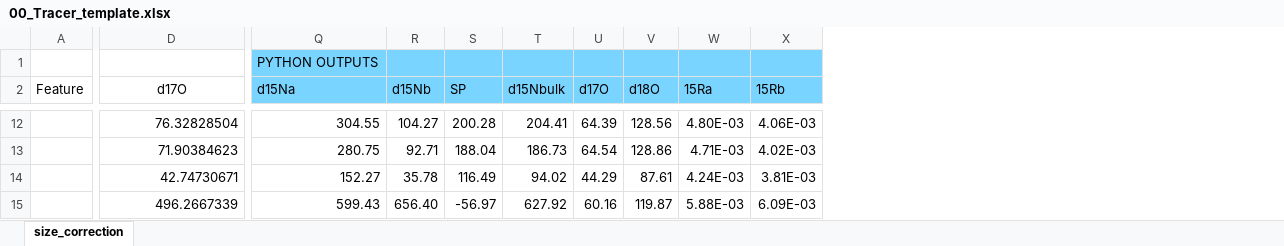
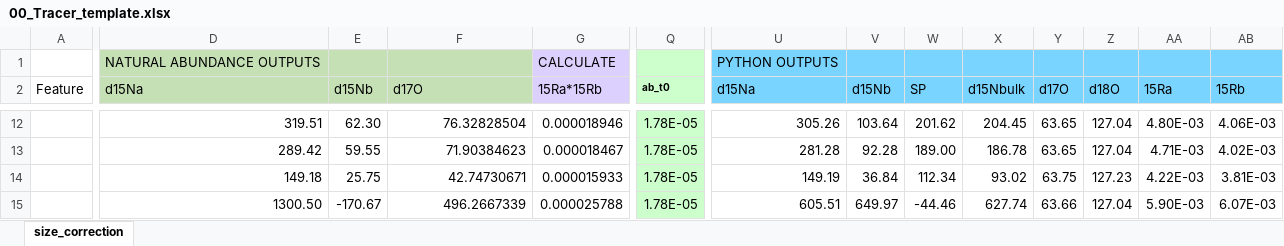
Before and after one commit to ckelly314/pyisotopomer, an Excel workbook: pyisotopomer_examples/00_Tracer_template.xlsx, sheet size_correction, drawn as a sheet; only a part is shown, gaps mark what is left out; values as stored, in another font and other column widths than the file's, no borders; addresses are those after the commit; the diff covers the shown part only; the diff names each change by its address in the sheet, - before the commit and + after, or states it on an @@ line.

```diff
--- a/pyisotopomer_examples/00_Tracer_template.xlsx (sheet size_correction)
+++ b/pyisotopomer_examples/00_Tracer_template.xlsx (sheet size_correction)
+column D (d15Na), row 1: NATURAL ABUNDANCE OUTPUTS; rows 12-15: 319.51 | 289.42 | 149.18 | 1300.50
+column E (d15Nb), rows 12-15: 62.30 | 59.55 | 25.75 | -170.67
+column G (15Ra*15Rb), row 1: CALCULATE; rows 12-15: 0.000018946 | 0.000018467 | 0.000015933 | 0.000025788
+column Q (ab_t0), rows 12-15: all 1.78E-05
-F1:F2 fill: none
+F1:F2 fill: #C5E0B4
-F2 alignment: center
+F2 alignment: left
-U12 (d15Na): 304.55
+U12 (d15Na): 305.26
-V12 (d15Nb): 104.27
+V12 (d15Nb): 103.64
-W12 (SP): 200.28
+W12 (SP): 201.62
-X12 (d15Nbulk): 204.41
+X12 (d15Nbulk): 204.45
-Y12 (d17O): 64.39
+Y12 (d17O): 63.65
-Z12 (d18O): 128.56
+Z12 (d18O): 127.04
-U13 (d15Na): 280.75
+U13 (d15Na): 281.28
-V13 (d15Nb): 92.71
+V13 (d15Nb): 92.28
-W13 (SP): 188.04
+W13 (SP): 189.00
-X13 (d15Nbulk): 186.73
+X13 (d15Nbulk): 186.78
-Y13 (d17O): 64.54
+Y13 (d17O): 63.65
-Z13 (d18O): 128.86
+Z13 (d18O): 127.04
-U14 (d15Na): 152.27
+U14 (d15Na): 149.19
-V14 (d15Nb): 35.78
+V14 (d15Nb): 36.84
-W14 (SP): 116.49
+W14 (SP): 112.34
-X14 (d15Nbulk): 94.02
+X14 (d15Nbulk): 93.02
-Y14 (d17O): 44.29
+Y14 (d17O): 63.75
-Z14 (d18O): 87.61
+Z14 (d18O): 127.23
-AA14 (15Ra): 4.24E-03
+AA14 (15Ra): 4.22E-03
-U15 (d15Na): 599.43
+U15 (d15Na): 605.51
-V15 (d15Nb): 656.40
+V15 (d15Nb): 649.97
-W15 (SP): -56.97
+W15 (SP): -44.46
-X15 (d15Nbulk): 627.92
+X15 (d15Nbulk): 627.74
-Y15 (d17O): 60.16
+Y15 (d17O): 63.66
-Z15 (d18O): 119.87
+Z15 (d18O): 127.04
-AA15 (15Ra): 5.88E-03
+AA15 (15Ra): 5.90E-03
-AB15 (15Rb): 6.09E-03
+AB15 (15Rb): 6.07E-03
```
Also changed, not shown: 163 edited cells elsewhere in this sheet, formulas that keep their value, src/00_Tracer_template.xlsx, src/example_scrambling_output.xlsx, 4 other files.
